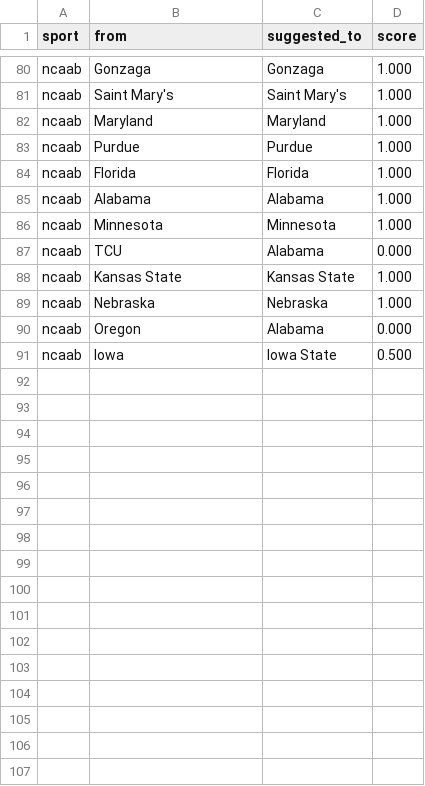
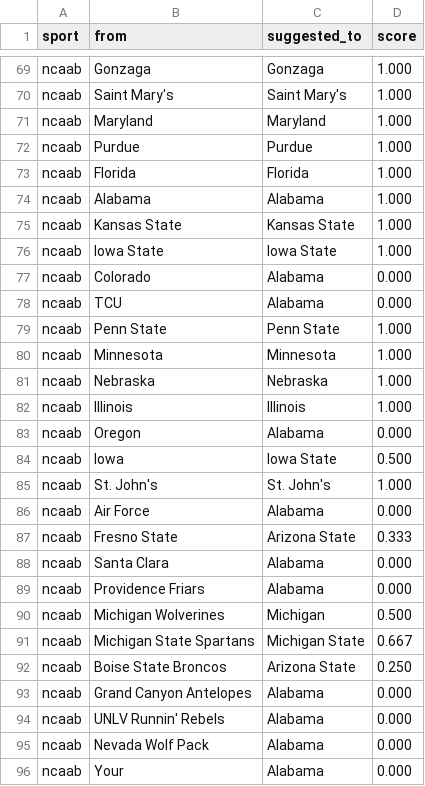
Before and after one commit to cterpening/What_Channel_Is_The_Game, a CSV file: alias_suggestions_ncaab.csv, drawn as a sheet; only a part is shown, gaps mark what is left out; the diff covers the shown part only.

```diff
--- a/alias_suggestions_ncaab.csv
+++ b/alias_suggestions_ncaab.csv
@@ -85,7 +74,23 @@ ncaab,Florida,Florida,1.000
 ncaab,Alabama,Alabama,1.000
+ncaab,Kansas State,Kansas State,1.000
+ncaab,Iowa State,Iowa State,1.000
+ncaab,Colorado,Alabama,0.000
+ncaab,TCU,Alabama,0.000
+ncaab,Penn State,Penn State,1.000
 ncaab,Minnesota,Minnesota,1.000
-ncaab,TCU,Alabama,0.000
-ncaab,Kansas State,Kansas State,1.000
 ncaab,Nebraska,Nebraska,1.000
+ncaab,Illinois,Illinois,1.000
 ncaab,Oregon,Alabama,0.000
 ncaab,Iowa,Iowa State,0.500
+ncaab,St. John's,St. John's,1.000
+ncaab,Air Force,Alabama,0.000
+ncaab,Fresno State,Arizona State,0.333
+ncaab,Santa Clara,Alabama,0.000
+ncaab,Providence Friars,Alabama,0.000
+ncaab,Michigan Wolverines,Michigan,0.500
+ncaab,Michigan State Spartans,Michigan State,0.667
+ncaab,Boise State Broncos,Arizona State,0.250
+ncaab,Grand Canyon Antelopes,Alabama,0.000
+ncaab,UNLV Runnin' Rebels,Alabama,0.000
+ncaab,Nevada Wolf Pack,Alabama,0.000
+ncaab,Your,Alabama,0.000
```
Also changed, not shown: 2 added rows, 10 removed rows, 24 moved rows and 4 edited cells elsewhere in this file, alias_suggestions_nba.csv, 5 other files.
